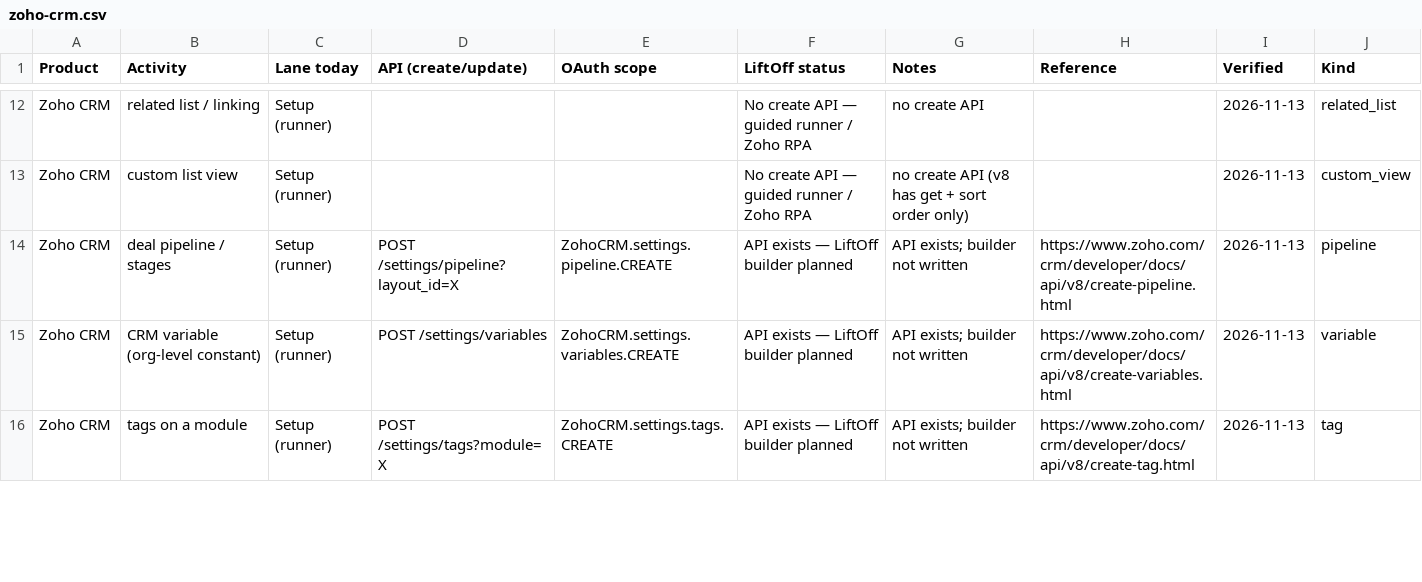
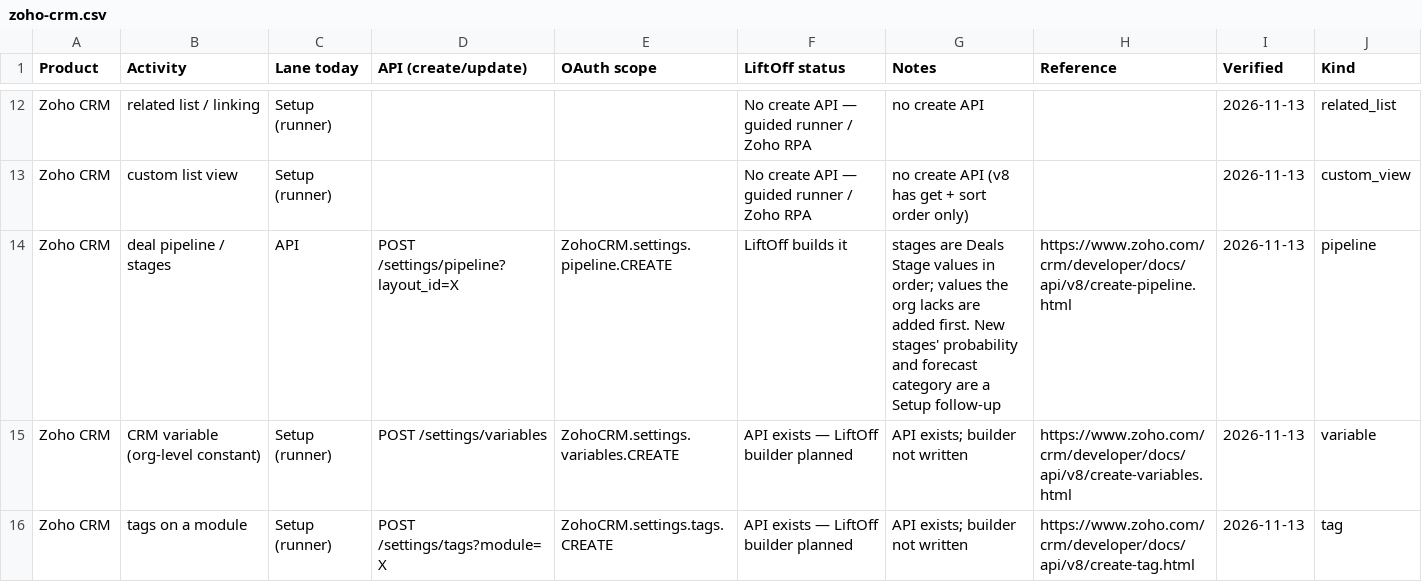
Before and after one commit to dinesh-manivasagam-16035/UATGeneratpr, a CSV file: docs/capabilities/zoho-crm.csv, drawn as a sheet; only a part is shown, gaps mark what is left out.

```diff
--- a/docs/capabilities/zoho-crm.csv
+++ b/docs/capabilities/zoho-crm.csv
@@ -13,3 +13,3 @@ Product,Activity,Lane today,API (create/update),OAuth scope,LiftOff status,Notes
 "Zoho CRM","custom list view","Setup (runner)","","","No create API — guided runner / Zoho RPA","no create API (v8 has get + sort order only)","","2026-11-13","custom_view"
-"Zoho CRM","deal pipeline / stages","Setup (runner)","POST /settings/pipeline?layout_id=X","ZohoCRM.settings.pipeline.CREATE","API exists — LiftOff builder planned","API exists; builder not written","https://www.zoho.com/crm/developer/docs/api/v8/create-pipeline.html","2026-11-13","pipeline"
+"Zoho CRM","deal pipeline / stages","API","POST /settings/pipeline?layout_id=X","ZohoCRM.settings.pipeline.CREATE","LiftOff builds it","stages are Deals Stage values in order; values the org lacks are added first. New stages' probability and forecast category are a Setup follow-up","https://www.zoho.com/crm/developer/docs/api/v8/create-pipeline.html","2026-11-13","pipeline"
 "Zoho CRM","CRM variable (org-level constant)","Setup (runner)","POST /settings/variables","ZohoCRM.settings.variables.CREATE","API exists — LiftOff builder planned","API exists; builder not written","https://www.zoho.com/crm/developer/docs/api/v8/create-variables.html","2026-11-13","variable"
```
Also changed, not shown: 6 other files.
